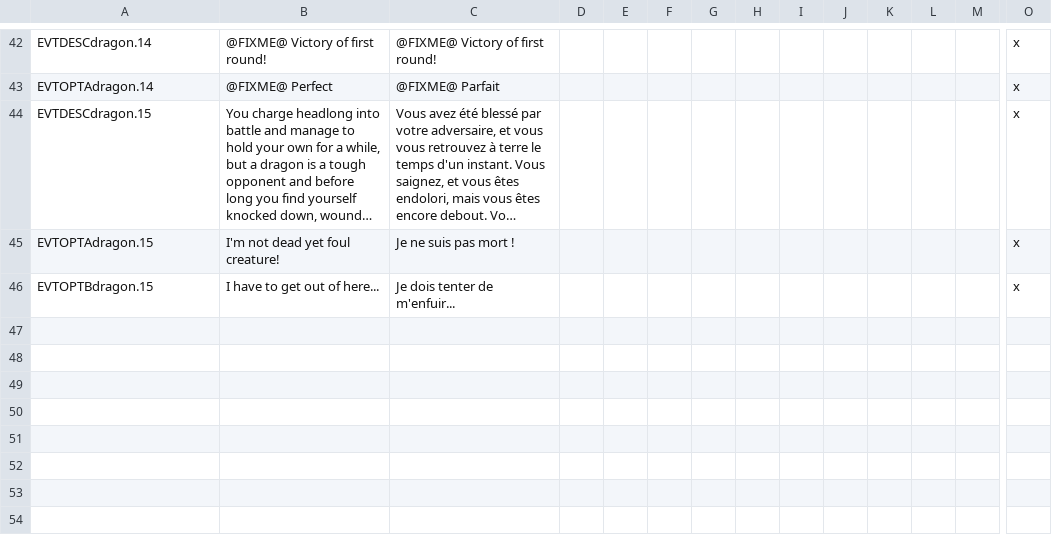
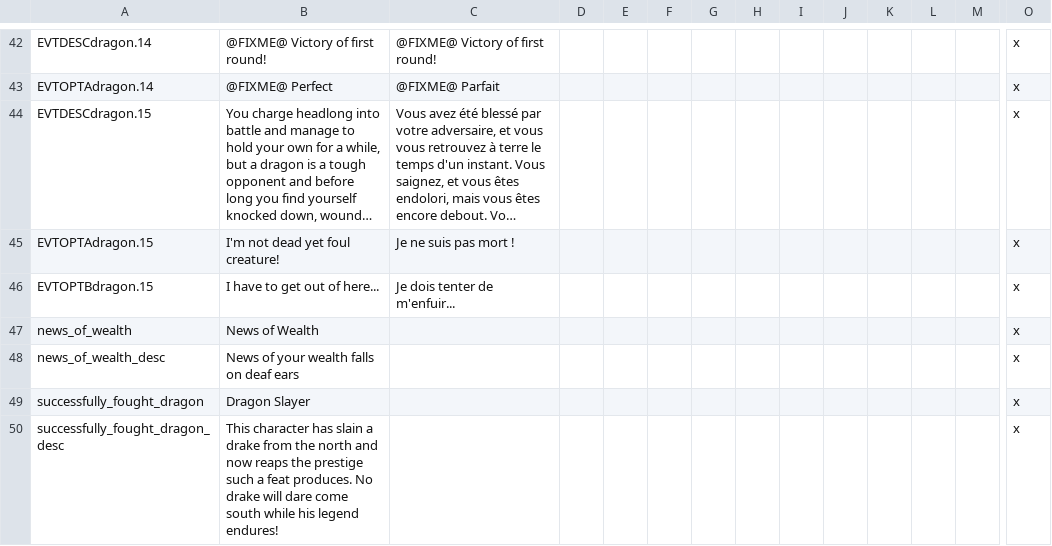
Before and after one commit to Rigmored/mod, a CSV file: MEP/localisation/events_dragons.csv, drawn as a sheet; only a part is shown, gaps mark what is left out; long unchanged cells end in …; rows hold the shown columns only; the diff names each change by its address in the sheet, - before the commit and + after, or states it on an @@ line.

Commit message:
Fixed Grey Mountain Dragon Event
Fixed event spam and added dragonslayer modifier.

```diff
--- a/MEP/localisation/events_dragons.csv
+++ b/MEP/localisation/events_dragons.csv
+row 47: news_of_wealth | News of Wealth |  |  |  |  |  |  |  |  |  |  |  | x
+row 48: news_of_wealth_desc | News of your wealth falls on deaf ears |  |  |  |  |  |  |  |  |  |  |  | x
+row 49: successfully_fought_dragon | Dragon Slayer |  |  |  |  |  |  |  |  |  |  |  | x
+row 50: successfully_fought_dragon_desc | This character has slain a drake from the north and now reaps the prestige such a feat produces. No drake will dare come south while his legend endures! |  |  |  |  |  |  |  |  |  |  |  | x
```
Also changed, not shown: 2 other files.
